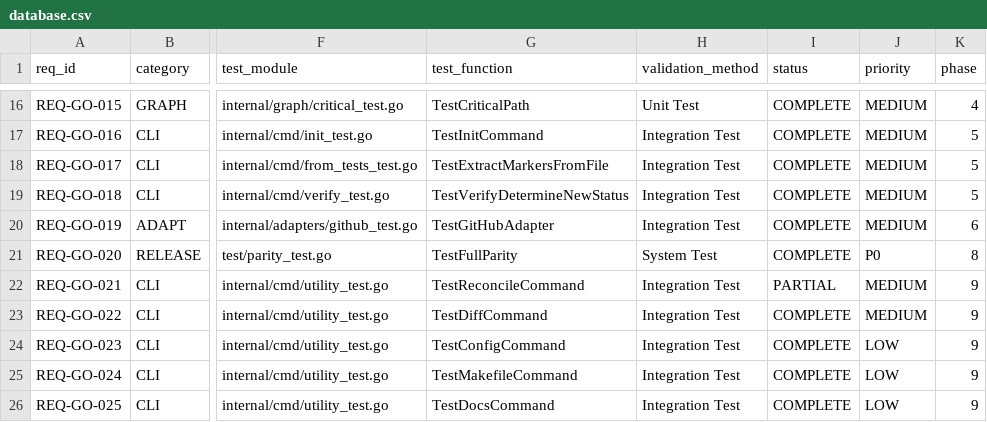
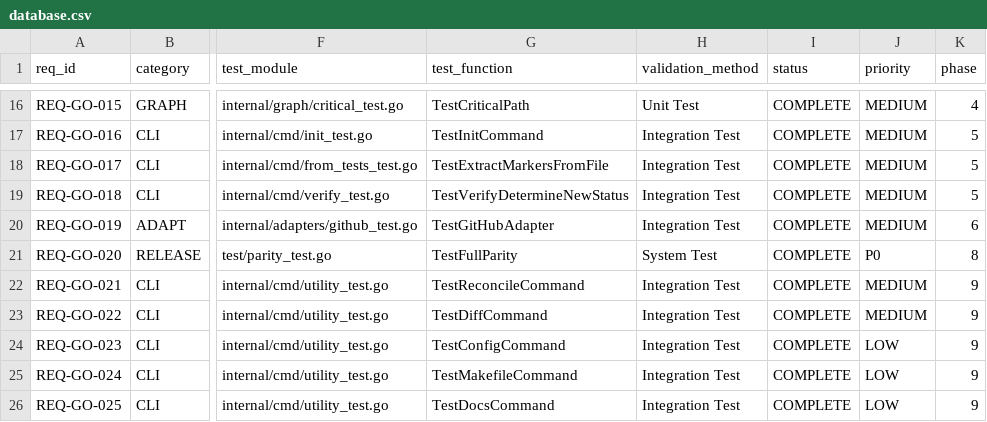
Before and after one commit to rtmx-ai/rtmx, a CSV file: .rtmx/database.csv, drawn as a sheet; only a part is shown, gaps mark what is left out; the diff names each change by its address in the sheet, - before the commit and + after, or states it on an @@ line.

```diff
--- a/.rtmx/database.csv
+++ b/.rtmx/database.csv
-I22 (status): PARTIAL
+I22 (status): COMPLETE
```
Also changed, not shown: 1 other file.
